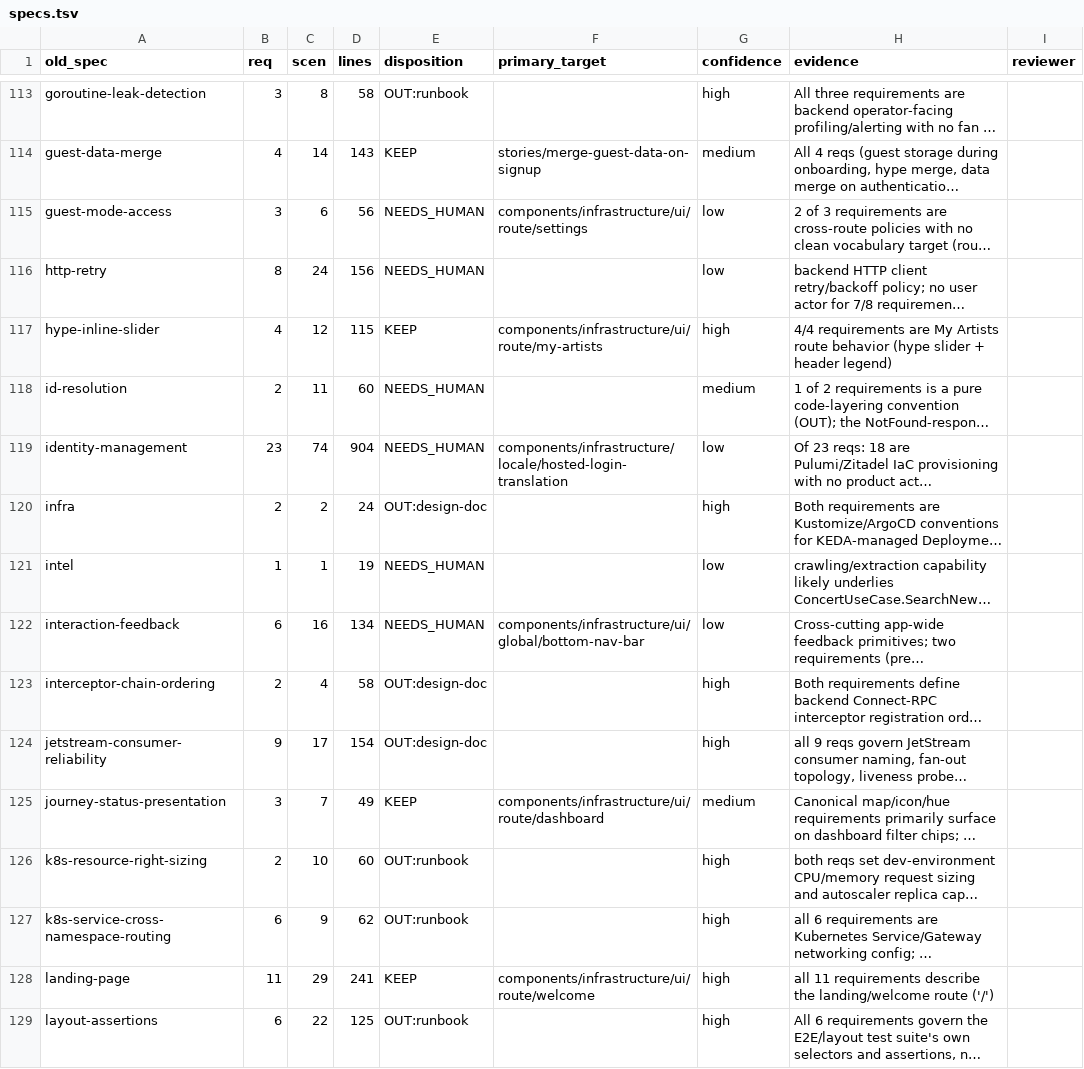
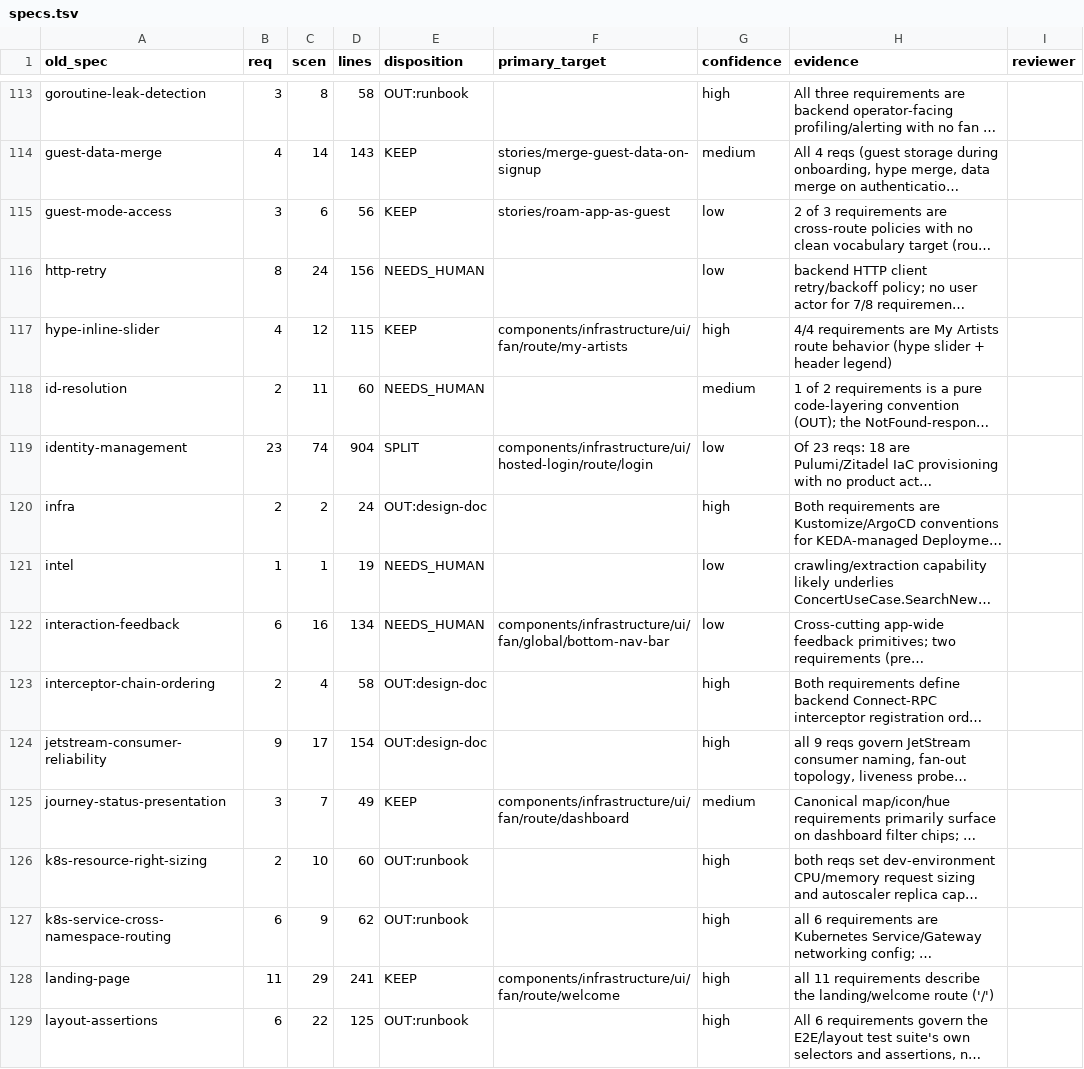
Before and after one commit to liverty-music/specification, a TSV file: openspec/migration/specs.tsv, drawn as a sheet; only a part is shown, gaps mark what is left out; long unchanged cells end in …; the diff covers the shown part only; the diff names each change by its address in the sheet, - before the commit and + after, or states it on an @@ line.

```diff
--- a/openspec/migration/specs.tsv
+++ b/openspec/migration/specs.tsv
-E115 (disposition): NEEDS_HUMAN
+E115 (disposition): KEEP
-F115 (primary_target): components/infrastructure/ui/route/settings
+F115 (primary_target): stories/roam-app-as-guest
-F117 (primary_target): components/infrastructure/ui/route/my-artists
+F117 (primary_target): components/infrastructure/ui/fan/route/my-artists
-E119 (disposition): NEEDS_HUMAN
+E119 (disposition): SPLIT
-F119 (primary_target): components/infrastructure/locale/hosted-login-translation
+F119 (primary_target): components/infrastructure/ui/hosted-login/route/login
-F122 (primary_target): components/infrastructure/ui/global/bottom-nav-bar
+F122 (primary_target): components/infrastructure/ui/fan/global/bottom-nav-bar
-F125 (primary_target): components/infrastructure/ui/route/dashboard
+F125 (primary_target): components/infrastructure/ui/fan/route/dashboard
-F128 (primary_target): components/infrastructure/ui/route/welcome
+F128 (primary_target): components/infrastructure/ui/fan/route/welcome
```
Also changed, not shown: 63 edited cells elsewhere in this file, openspec/migration/requirements.tsv, openspec/migration/vocabulary.tsv, 2 other files.
